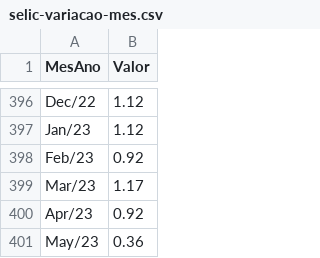
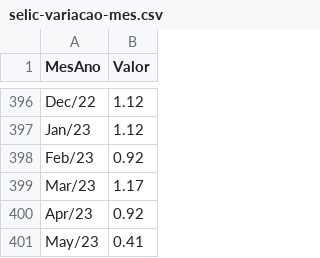
Before and after one commit to msfidelis/indices-economicos, a CSV file: app/data/selic/selic-variacao-mes.csv, drawn as a sheet; only a part is shown, gaps mark what is left out.

```diff
--- a/app/data/selic/selic-variacao-mes.csv
+++ b/app/data/selic/selic-variacao-mes.csv
@@ -400,2 +400,2 @@ Mar/23,1.17
 Apr/23,0.92
-May/23,0.36
+May/23,0.41
```
Also changed, not shown: 51 other files.
